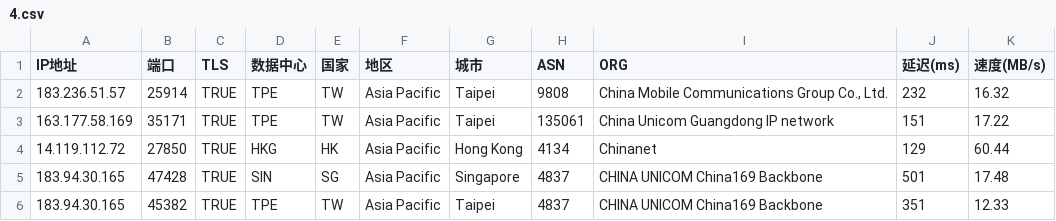
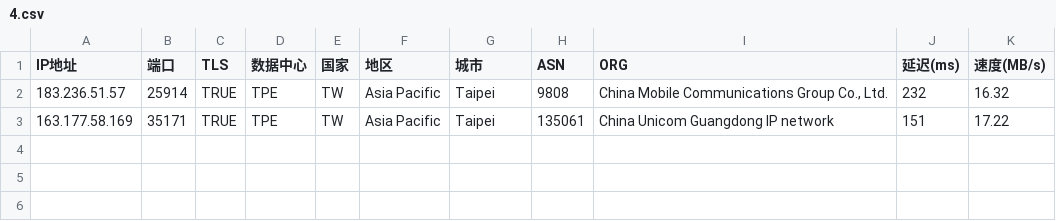
Before and after one commit to mmmOvO/m, a CSV file: 4.csv, drawn as a sheet; the diff names each change by its address in the sheet, - before the commit and + after, or states it on an @@ line.

Commit message:
Add files via upload

```diff
--- a/4.csv
+++ b/4.csv
-row 4: 14.119.112.72 | 27850 | TRUE | HKG | HK | Asia Pacific | Hong Kong | 4134 | Chinanet | 129 | 60.44
-row 5: 183.94.30.165 | 47428 | TRUE | SIN | SG | Asia Pacific | Singapore | 4837 | CHINA UNICOM China169 Backbone | 501 | 17.48
-row 6: 183.94.30.165 | 45382 | TRUE | TPE | TW | Asia Pacific | Taipei | 4837 | CHINA UNICOM China169 Backbone | 351 | 12.33
```
